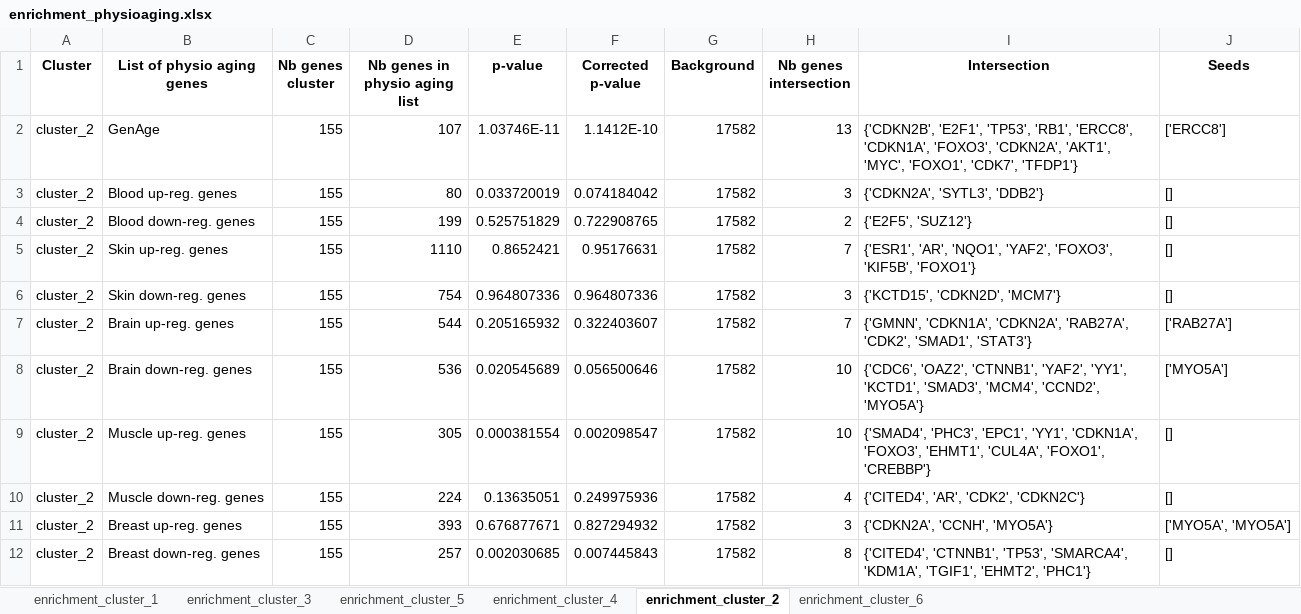
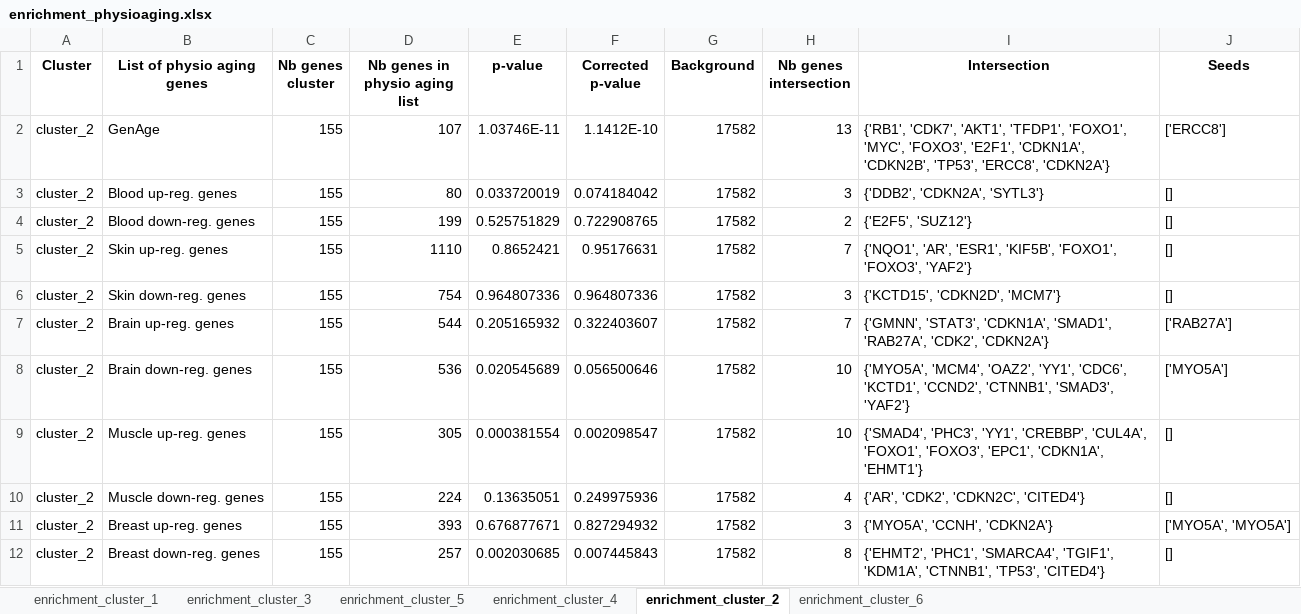
Before and after one commit to CecileBeust/PA_Communities, an Excel workbook: _05_Enrichment_PhysioAging_Genes/output_tables/enrichment_details/enrichment_physioaging.xlsx, sheet enrichment_cluster_2, drawn as a sheet; values as stored, in another font and other column widths than the file's, no borders; the diff names each change by its address in the sheet, - before the commit and + after, or states it on an @@ line.

Commit message:
new enrichment physio aging

```diff
--- a/_05_Enrichment_PhysioAging_Genes/output_tables/enrichment_details/enrichment_physioaging.xlsx (sheet enrichment_cluster_2)
+++ b/_05_Enrichment_PhysioAging_Genes/output_tables/enrichment_details/enrichment_physioaging.xlsx (sheet enrichment_cluster_2)
-I2 (Intersection): {'CDKN2B', 'E2F1', 'TP53', 'RB1', 'ERCC8', 'CDKN1A', 'FOXO3', 'CDKN2A', 'AKT1', 'MYC', 'FOXO1', 'CDK7', 'TFDP1'}
+I2 (Intersection): {'RB1', 'CDK7', 'AKT1', 'TFDP1', 'FOXO1', 'MYC', 'FOXO3', 'E2F1', 'CDKN1A', 'CDKN2B', 'TP53', 'ERCC8', 'CDKN2A'}
-I3 (Intersection): {'CDKN2A', 'SYTL3', 'DDB2'}
+I3 (Intersection): {'DDB2', 'CDKN2A', 'SYTL3'}
-I5 (Intersection): {'ESR1', 'AR', 'NQO1', 'YAF2', 'FOXO3', 'KIF5B', 'FOXO1'}
+I5 (Intersection): {'NQO1', 'AR', 'ESR1', 'KIF5B', 'FOXO1', 'FOXO3', 'YAF2'}
-I7 (Intersection): {'GMNN', 'CDKN1A', 'CDKN2A', 'RAB27A', 'CDK2', 'SMAD1', 'STAT3'}
+I7 (Intersection): {'GMNN', 'STAT3', 'CDKN1A', 'SMAD1', 'RAB27A', 'CDK2', 'CDKN2A'}
-I8 (Intersection): {'CDC6', 'OAZ2', 'CTNNB1', 'YAF2', 'YY1', 'KCTD1', 'SMAD3', 'MCM4', 'CCND2', 'MYO5A'}
+I8 (Intersection): {'MYO5A', 'MCM4', 'OAZ2', 'YY1', 'CDC6', 'KCTD1', 'CCND2', 'CTNNB1', 'SMAD3', 'YAF2'}
-I9 (Intersection): {'SMAD4', 'PHC3', 'EPC1', 'YY1', 'CDKN1A', 'FOXO3', 'EHMT1', 'CUL4A', 'FOXO1', 'CREBBP'}
+I9 (Intersection): {'SMAD4', 'PHC3', 'YY1', 'CREBBP', 'CUL4A', 'FOXO1', 'FOXO3', 'EPC1', 'CDKN1A', 'EHMT1'}
-I10 (Intersection): {'CITED4', 'AR', 'CDK2', 'CDKN2C'}
+I10 (Intersection): {'AR', 'CDK2', 'CDKN2C', 'CITED4'}
-I11 (Intersection): {'CDKN2A', 'CCNH', 'MYO5A'}
+I11 (Intersection): {'MYO5A', 'CCNH', 'CDKN2A'}
-I12 (Intersection): {'CITED4', 'CTNNB1', 'TP53', 'SMARCA4', 'KDM1A', 'TGIF1', 'EHMT2', 'PHC1'}
+I12 (Intersection): {'EHMT2', 'PHC1', 'SMARCA4', 'TGIF1', 'KDM1A', 'CTNNB1', 'TP53', 'CITED4'}
```
Also changed, not shown: sheet enrichment_cluster_5, sheet enrichment_cluster_6, sheet enrichment_cluster_3, sheet enrichment_cluster_1, sheet enrichment_cluster_4, 1 other file.
